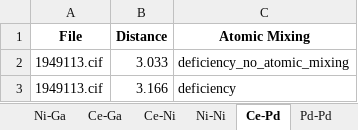
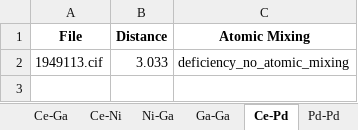
Before and after one commit to bobleesj/cif-bond-analyzer, an Excel workbook: 20240307_histogram_test/output/20240307_histogram_test_element_pairs.xlsx, sheet Ce-Pd, drawn as a sheet; values as stored, in another font and other column widths than the file's, no borders; the diff names each change by its address in the sheet, - before the commit and + after, or states it on an @@ line.

```diff
--- a/20240307_histogram_test/output/20240307_histogram_test_element_pairs.xlsx (sheet Ce-Pd)
+++ b/20240307_histogram_test/output/20240307_histogram_test_element_pairs.xlsx (sheet Ce-Pd)
@@ sheet tab order changed: Ce-Ga | Ce-Ni | Ni-Ga | Ga-Ga | Ce-Pd | Pd-Pd @@
-row 3: 1949113.cif | 3.166 | deficiency
```
Also changed, not shown: sheet Ni-Ni, sheet Pd-Pd, sheet Ce-Ga, sheet Ga-Ga, sheet Ni-Si, sheet Si-Si, 1 more sheet, other sheet tabs, 20240307_histogram_test/output/20240307_histogram_test_site_pairs.xlsx, 20240325_Er/output/20240325_Er_element_pairs.xlsx, 42 other files.
